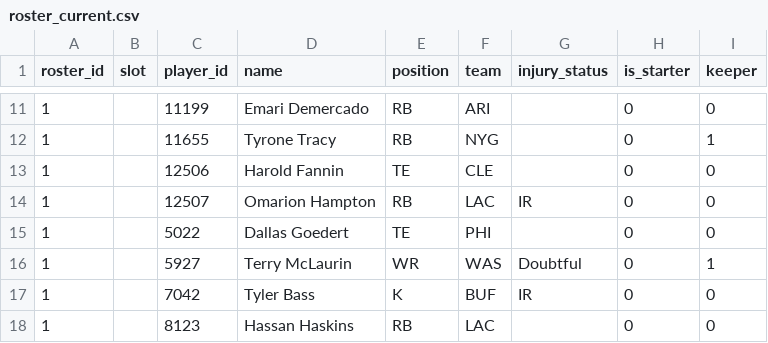
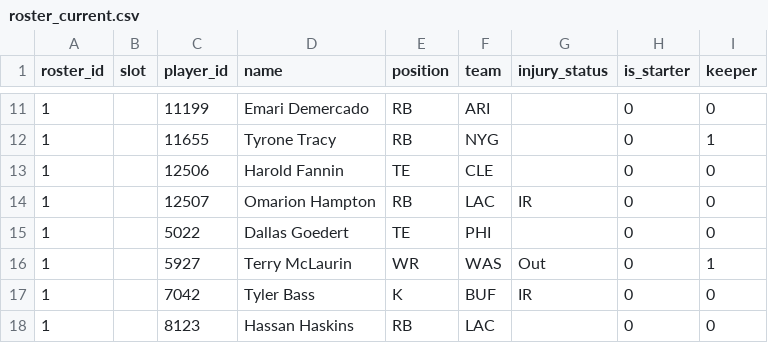
Before and after one commit to MichaelRyanJr/SleeperAgent, a CSV file: docs/league_1181689020258160640_auto/roster_current.csv, drawn as a sheet; only a part is shown, gaps mark what is left out.

```diff
--- a/docs/league_1181689020258160640_auto/roster_current.csv
+++ b/docs/league_1181689020258160640_auto/roster_current.csv
@@ -15,3 +15,3 @@ roster_id,slot,player_id,name,position,team,injury_status,is_starter,keeper
 1,,5022,Dallas Goedert,TE,PHI,,0,0
-1,,5927,Terry McLaurin,WR,WAS,Doubtful,0,1
+1,,5927,Terry McLaurin,WR,WAS,Out,0,1
 1,,7042,Tyler Bass,K,BUF,IR,0,0
```
Also changed, not shown: docs/league_1265837618587762688_auto/roster_current.csv, 13 other files.
